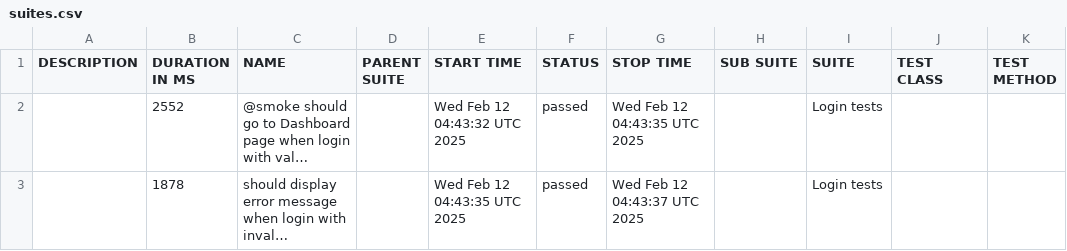
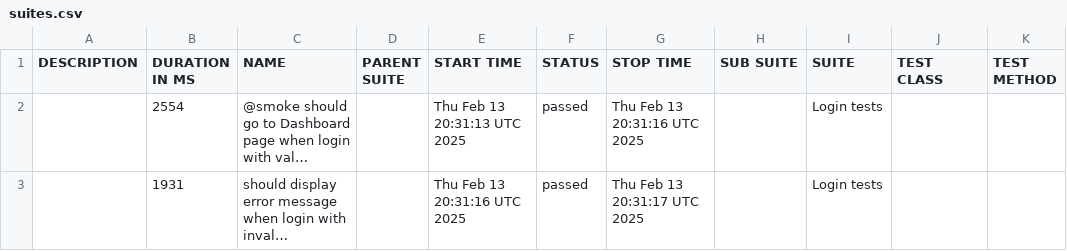
Before and after one commit to fogrizovic/ts-wdio-demo, a CSV file: data/suites.csv, drawn as a sheet; long unchanged cells end in …; the diff names each change by its address in the sheet, - before the commit and + after, or states it on an @@ line.

```diff
--- a/data/suites.csv
+++ b/data/suites.csv
-B2 (DURATION IN MS): 2552
+B2 (DURATION IN MS): 2554
-E2 (START TIME): Wed Feb 12 04:43:32 UTC 2025
+E2 (START TIME): Thu Feb 13 20:31:13 UTC 2025
-G2 (STOP TIME): Wed Feb 12 04:43:35 UTC 2025
+G2 (STOP TIME): Thu Feb 13 20:31:16 UTC 2025
-B3 (DURATION IN MS): 1878
+B3 (DURATION IN MS): 1931
-E3 (START TIME): Wed Feb 12 04:43:35 UTC 2025
+E3 (START TIME): Thu Feb 13 20:31:16 UTC 2025
-G3 (STOP TIME): Wed Feb 12 04:43:37 UTC 2025
+G3 (STOP TIME): Thu Feb 13 20:31:17 UTC 2025
```
Also changed, not shown: 59 other files.
